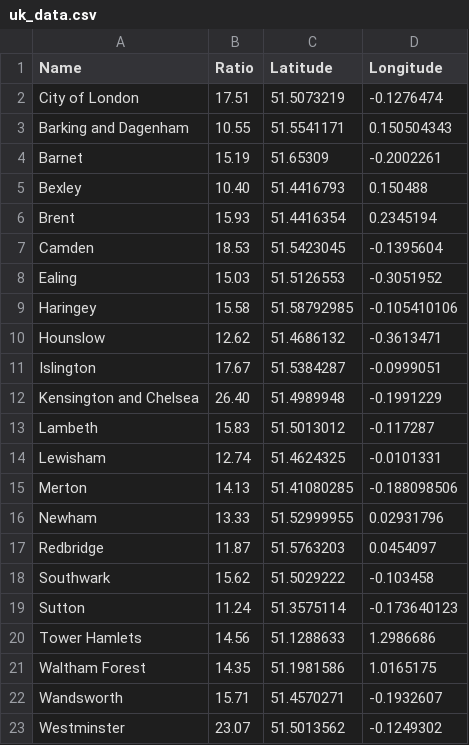
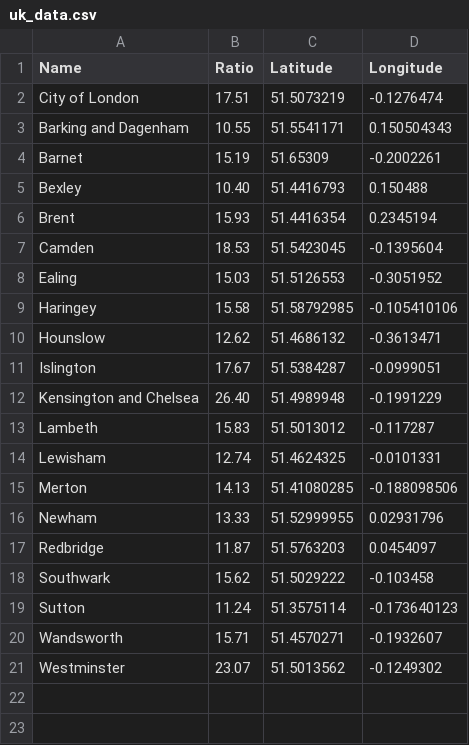
Before and after one commit to Elnazlmch/github-example, a CSV file: uk_data.csv, drawn as a sheet.

Commit message:
Update uk_data.csv

```diff
--- a/uk_data.csv
+++ b/uk_data.csv
@@ -19,4 +19,2 @@ Southwark,	15.62,	51.5029222,	-0.103458
 Sutton,	11.24,	51.3575114,	-0.173640123
-Tower Hamlets,	14.56,	51.1288633,	1.2986686
-Waltham Forest,	14.35,	51.1981586,	1.0165175
 Wandsworth,	15.71,	51.4570271,	-0.1932607
```
